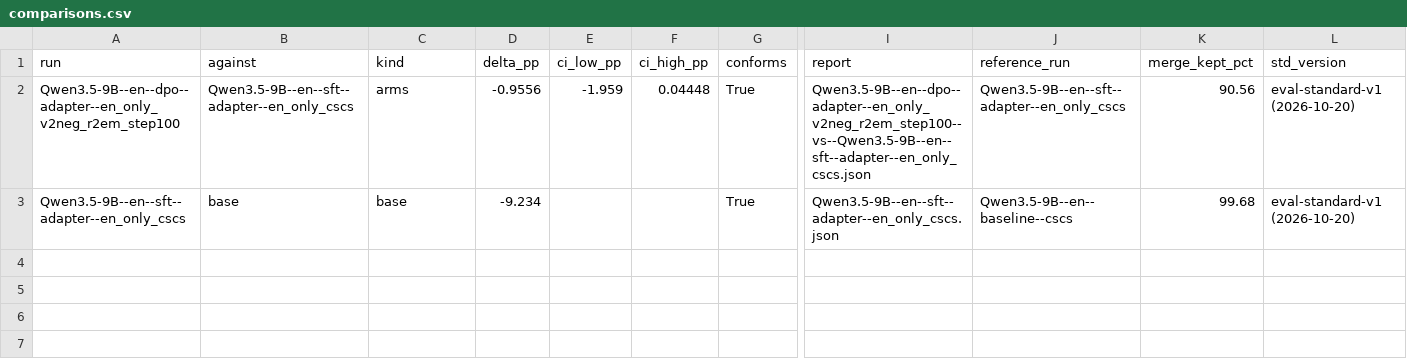
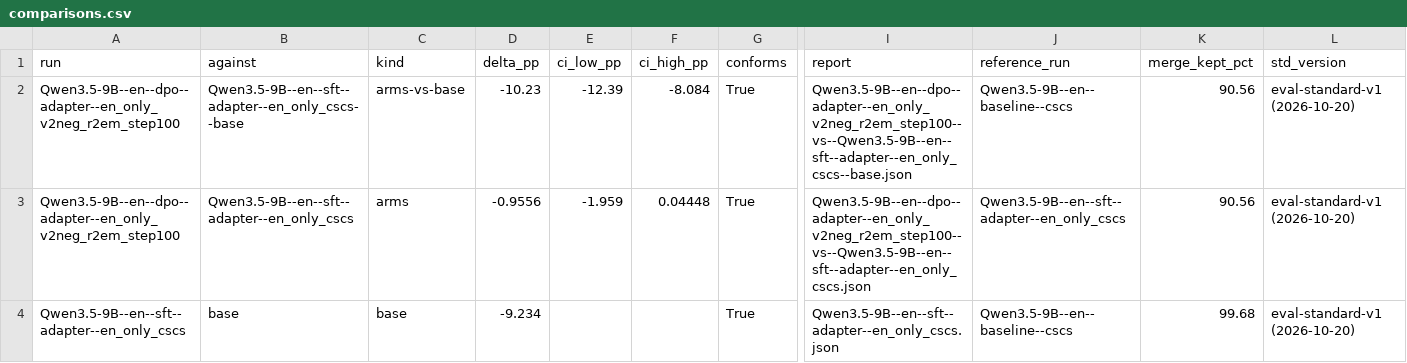
Before and after one commit to Stereotypes-in-LLMs/hiring_bias_mitigation_at, a CSV file: reports/comparisons.csv, drawn as a sheet; only a part is shown, gaps mark what is left out; rows hold the shown columns only; the diff names each change by its address in the sheet, - before the commit and + after, or states it on an @@ line.

```diff
--- a/reports/comparisons.csv
+++ b/reports/comparisons.csv
+row 2: Qwen3.5-9B--en--dpo--adapter--en_only_v2neg_r2em_step100 | Qwen3.5-9B--en--sft--adapter--en_only_cscs--base | arms-vs-base | -10.23 | -12.39 | -8.084 | True | Qwen3.5-9B--en--dpo--adapter--en_only_v2neg_r2em_step100--vs--Qwen3.5-9B--en--sft--adapter--en_only_cscs--base.json | Qwen3.5-9B--en--baseline--cscs | 90.56 | eval-standard-v1 (2026-10-20)
```
Also changed, not shown: 2 other files.
